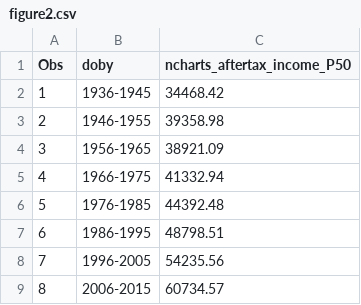
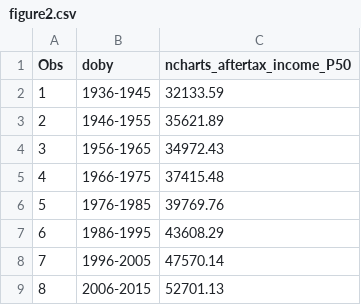
Before and after one commit to UI-Research/future_retirement_security, a CSV file: data/figure2.csv, drawn as a sheet.

```diff
--- a/data/figure2.csv
+++ b/data/figure2.csv
@@ -1,9 +1,9 @@
 "Obs","doby","ncharts_aftertax_income_P50"
-"1","1936-1945",34468.42
-"2","1946-1955",39358.98
-"3","1956-1965",38921.09
-"4","1966-1975",41332.94
-"5","1976-1985",44392.48
-"6","1986-1995",48798.51
-"7","1996-2005",54235.56
-"8","2006-2015",60734.57
+"1","1936-1945",32133.59
+"2","1946-1955",35621.89
+"3","1956-1965",34972.43
+"4","1966-1975",37415.48
+"5","1976-1985",39769.76
+"6","1986-1995",43608.29
+"7","1996-2005",47570.14
+"8","2006-2015",52701.13
```
Also changed, not shown: data/figure13.csv, data/figure3.csv, 48 other files.
